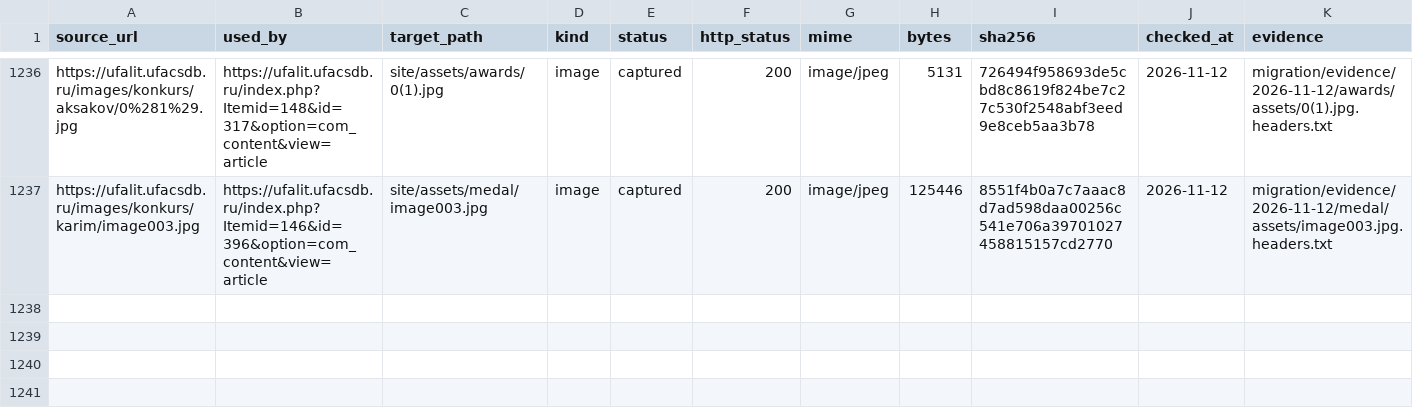
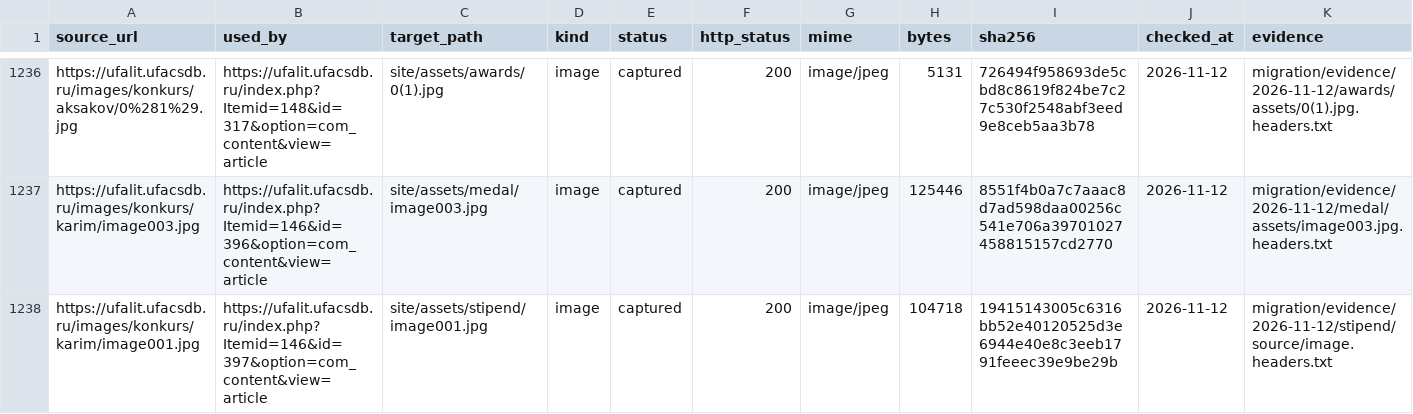
Before and after one commit to r2force/ufalit, a CSV file: migration/assets.csv, drawn as a sheet; only a part is shown, gaps mark what is left out; rows hold the shown columns only; the diff names each change by its address in the sheet, - before the commit and + after, or states it on an @@ line.

Commit message:
Migrate Mustai Karim stipend article

```diff
--- a/migration/assets.csv
+++ b/migration/assets.csv
+row 1238: https://ufalit.ufacsdb.ru/images/konkurs/karim/image001.jpg | https://ufalit.ufacsdb.ru/index.php?Itemid=146&id=397&option=com_content&view=article | site/assets/stipend/image001.jpg | image | captured | 200 | image/jpeg | 104718 | 19415143005c6316bb52e40120525d3e6944e40e8c3eeb1791feeec39e9be29b | 2026-11-12 | migration/evidence/2026-11-12/stipend/source/image.headers.txt
```
Also changed, not shown: migration/pages.csv, 12 other files.
